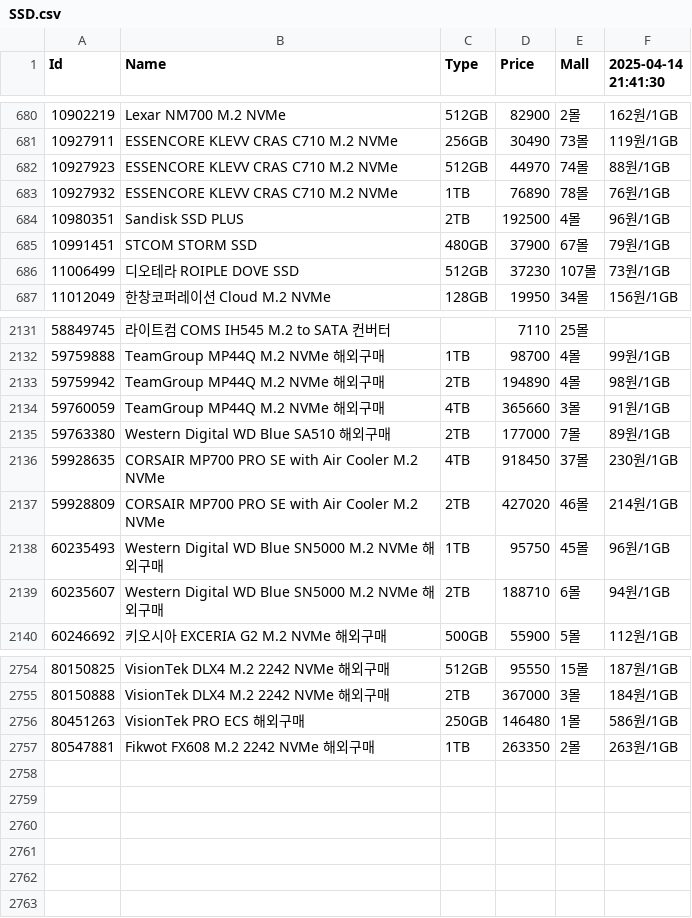
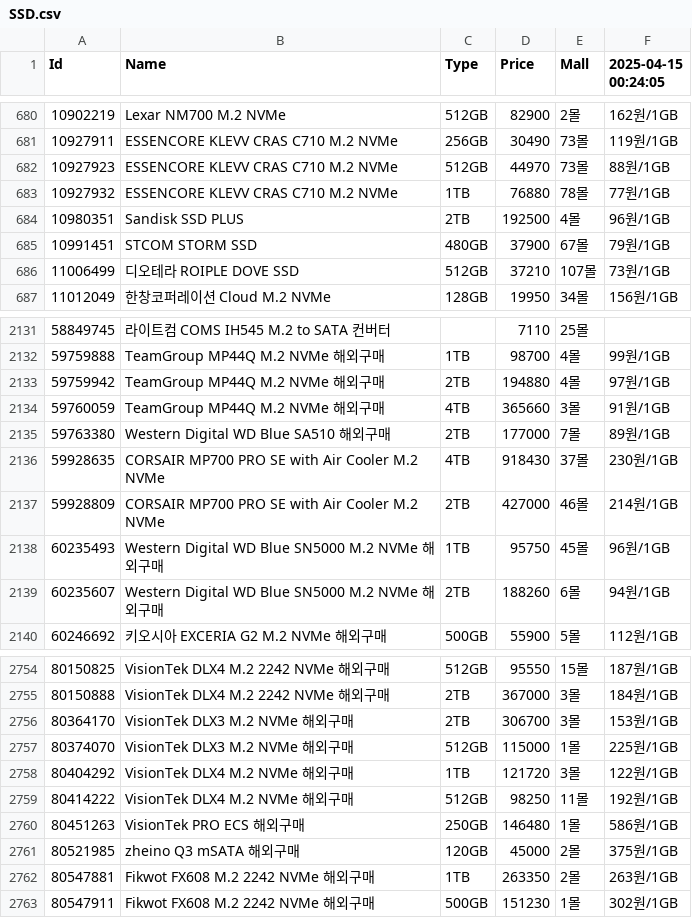
Before and after one commit to SSSSSSSSSSSSSSSSSSSSSSSSSSSSSSSSSSSSSun/Danawa-Crawler, a CSV file: crawl_data/SSD.csv, drawn as a sheet; only a part is shown, gaps mark what is left out; the diff covers the shown part only.

Commit message:
Bot - Auto Crawl | 2025-04-15 00:31:35

```diff
--- a/crawl_data/SSD.csv
+++ b/crawl_data/SSD.csv
@@ -1 +1 @@
-Id,Name,Type,Price,Mall,2025-04-14 21:41:30
+Id,Name,Type,Price,Mall,2025-04-15 00:24:05
@@ -681,7 +681,7 @@ Id,Name,Type,Price,Mall,2025-04-14 21:41:30
 10927911,ESSENCORE KLEVV CRAS C710 M.2 NVMe,256GB,30490,73몰,119원/1GB
-10927923,ESSENCORE KLEVV CRAS C710 M.2 NVMe,512GB,44970,74몰,88원/1GB
-10927932,ESSENCORE KLEVV CRAS C710 M.2 NVMe,1TB,76890,78몰,76원/1GB
+10927923,ESSENCORE KLEVV CRAS C710 M.2 NVMe,512GB,44970,73몰,88원/1GB
+10927932,ESSENCORE KLEVV CRAS C710 M.2 NVMe,1TB,76880,78몰,77원/1GB
 10980351,Sandisk SSD PLUS,2TB,192500,4몰,96원/1GB
 10991451,STCOM STORM SSD,480GB,37900,67몰,79원/1GB
-11006499,디오테라 ROIPLE DOVE SSD,512GB,37230,107몰,73원/1GB
+11006499,디오테라 ROIPLE DOVE SSD,512GB,37210,107몰,73원/1GB
 11012049,한창코퍼레이션 Cloud M.2 NVMe,128GB,19950,34몰,156원/1GB
@@ -2132,9 +2132,9 @@ Id,Name,Type,Price,Mall,2025-04-14 21:41:30
 59759888,TeamGroup MP44Q M.2 NVMe 해외구매,1TB,98700,4몰,99원/1GB
-59759942,TeamGroup MP44Q M.2 NVMe 해외구매,2TB,194890,4몰,98원/1GB
+59759942,TeamGroup MP44Q M.2 NVMe 해외구매,2TB,194880,4몰,97원/1GB
 59760059,TeamGroup MP44Q M.2 NVMe 해외구매,4TB,365660,3몰,91원/1GB
 59763380,Western Digital WD Blue SA510 해외구매,2TB,177000,7몰,89원/1GB
-59928635,CORSAIR MP700 PRO SE with Air Cooler M.2 NVMe,4TB,918450,37몰,230원/1GB
-59928809,CORSAIR MP700 PRO SE with Air Cooler M.2 NVMe,2TB,427020,46몰,214원/1GB
+59928635,CORSAIR MP700 PRO SE with Air Cooler M.2 NVMe,4TB,918430,37몰,230원/1GB
+59928809,CORSAIR MP700 PRO SE with Air Cooler M.2 NVMe,2TB,427000,46몰,214원/1GB
 60235493,Western Digital WD Blue SN5000 M.2 NVMe 해외구매,1TB,95750,45몰,96원/1GB
-60235607,Western Digital WD Blue SN5000 M.2 NVMe 해외구매,2TB,188710,6몰,94원/1GB
+60235607,Western Digital WD Blue SN5000 M.2 NVMe 해외구매,2TB,188260,6몰,94원/1GB
 60246692,키오시아 EXCERIA G2 M.2 NVMe 해외구매,500GB,55900,5몰,112원/1GB
@@ -2755,3 +2755,9 @@ Id,Name,Type,Price,Mall,2025-04-14 21:41:30
 80150888,VisionTek DLX4 M.2 2242 NVMe 해외구매,2TB,367000,3몰,184원/1GB
+80364170,VisionTek DLX3 M.2 NVMe 해외구매,2TB,306700,3몰,153원/1GB
+80374070,VisionTek DLX3 M.2 NVMe 해외구매,512GB,115000,1몰,225원/1GB
+80404292,VisionTek DLX4 M.2 NVMe 해외구매,1TB,121720,3몰,122원/1GB
+80414222,VisionTek DLX4 M.2 NVMe 해외구매,512GB,98250,11몰,192원/1GB
 80451263,VisionTek PRO ECS 해외구매,250GB,146480,1몰,586원/1GB
+80521985,zheino Q3 mSATA 해외구매,120GB,45000,2몰,375원/1GB
 80547881,Fikwot FX608 M.2 2242 NVMe 해외구매,1TB,263350,2몰,263원/1GB
+80547911,Fikwot FX608 M.2 2242 NVMe 해외구매,500GB,151230,1몰,302원/1GB
```
Also changed, not shown: 105 edited cells elsewhere in this file, crawl_data/AIO Cooler.csv, crawl_data/Air Cooler.csv, 7 other files.
